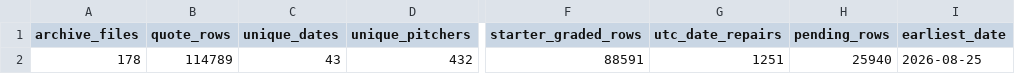
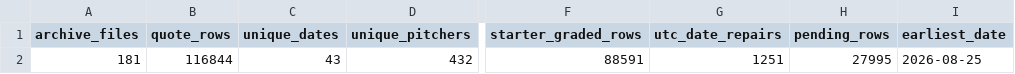
Before and after one commit to meverhart913/mlb-betting-lab, a CSV file: outputs/free_pitcher_k_archive_status.csv, drawn as a sheet; only a part is shown, gaps mark what is left out; the diff names each change by its address in the sheet, - before the commit and + after, or states it on an @@ line.

```diff
--- a/outputs/free_pitcher_k_archive_status.csv
+++ b/outputs/free_pitcher_k_archive_status.csv
-A2 (archive_files): 178
+A2 (archive_files): 181
-B2 (quote_rows): 114789
+B2 (quote_rows): 116844
-H2 (pending_rows): 25940
+H2 (pending_rows): 27995
```
